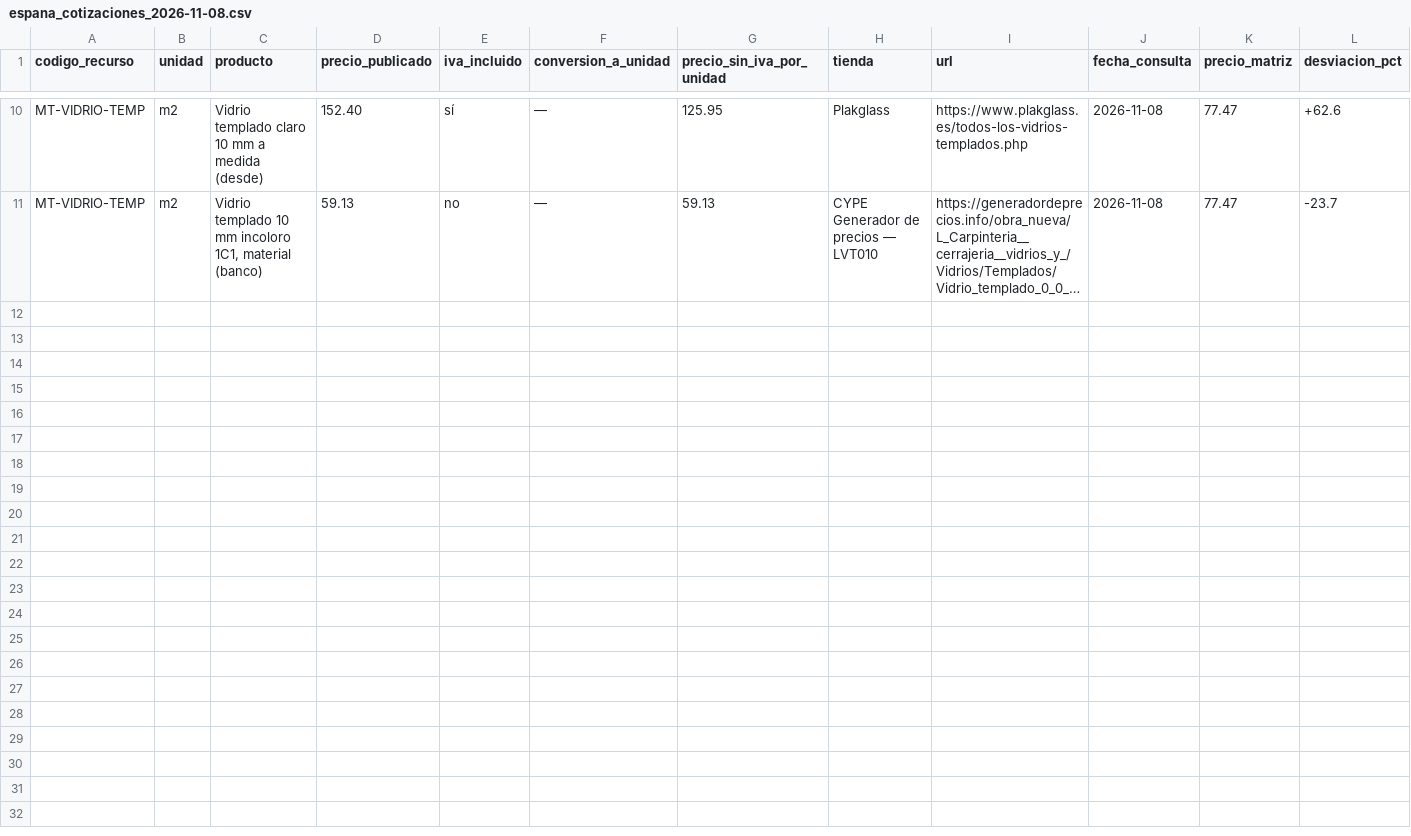
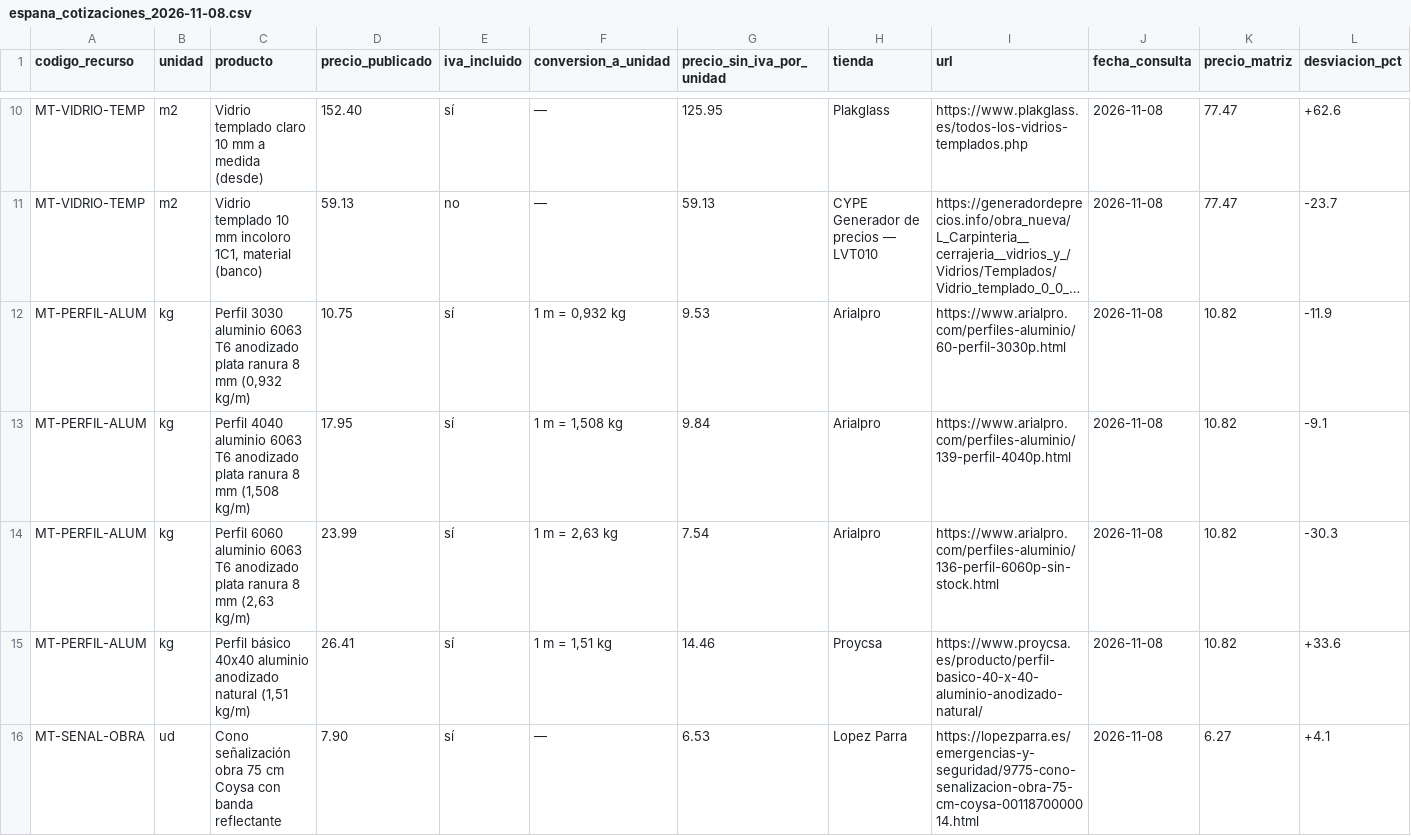
Before and after one commit to gtrespana-bit/generador-comercial, a CSV file: docs/auditoria_precios/espana_cotizaciones_2026-11-08.csv, drawn as a sheet; only a part is shown, gaps mark what is left out; long unchanged cells end in …; rows hold the shown columns only; the diff covers the shown part only; the diff names each change by its address in the sheet, - before the commit and + after, or states it on an @@ line.

Commit message:
Cotizaciones reales de España, lote 2: perfil, señal y regulador
Los tres recursos de mayor uso que seguían con precio derivado pasan a cotización
con oferta publicada, URL y fecha: 184 usos en 183 partidas.

- `MT-SENAL-OBRA` 6,27 → 9,90 (73 usos): la horquilla declarada 3–10 €/ud tenía el
  suelo por debajo del cono de 75 cm más barato localizado (6,53 € sin IVA). Se
  adopta el precio que Atprotección publica sin IVA.
- `MT-REGUL-GAS` 27,34 → 15,69 (37 usos): primer recurso donde banco y minorista
  coinciden. BCCA 2024-01 da 11,36 y 14,64 €; el minorista de 2026, 11,56 y 15,69 €.
  Se adopta el que declara llave de corte incluida.
- `MT-PERFIL-ALUM` mantiene 10,82 (74 usos): cuatro ofertas de dos distribuidores
  (Arialpro y Proycsa) lo enmarcan entre 7,54 y 14,46 €/kg, y el recurso incluye
  herrajes que el perfil desnudo no lleva. El banco BCCA no vale aquí: sus tres
  candidatos son perfiles de acero. Los €/kg salen de dividir el precio por metro
  entre los kg/m que declara cada ficha.

Las referencias ES con evidencia real pasan de 45 a 48 y las derivadas de 345 a 342.
Las tres llevan la banda medida en `precio_min` / `precio_max`, que hasta hoy repetían
el precio.

Cargado en producción (ivsuiyfljcajrijgwisg) con dos filas de historial de precios
(el perfil no cambia de importe): md5 de fuente y observaciones idéntico entre base y
matriz en las tres, 390 referencias ES, 0 overrides tocados, 8.162 de otros países
intactas.

Regenerados la matriz (390 filas, 48 directas), el inventario y el índice público
ES.json, que es de donde sirven los importes las páginas públicas. El aplicador no
cambia de lógica; su SQL de la fecha cubre ya los ocho recursos del registro y avisa
de que repetir un lote cargado es idempotente.

Pruebas: 7 → 10 en `tests/test_cotizaciones_espana.py`; suite completa 3670 pasan.

Co-authored-by: arena-agent <297053741+arena-agent@users.noreply.github.com>

```diff
--- a/docs/auditoria_precios/espana_cotizaciones_2026-11-08.csv
+++ b/docs/auditoria_precios/espana_cotizaciones_2026-11-08.csv
+row 12: MT-PERFIL-ALUM | kg | Perfil 3030 aluminio 6063 T6 anodizado plata ranura 8 mm (0,932 kg/m) | 10.75 | sí | 1 m = 0,932 kg | 9.53 | Arialpro | https://www.arialpro.com/perfiles-aluminio/60-perfil-3030p.html | 2026-11-08 | 10.82 | -11.9
+row 13: MT-PERFIL-ALUM | kg | Perfil 4040 aluminio 6063 T6 anodizado plata ranura 8 mm (1,508 kg/m) | 17.95 | sí | 1 m = 1,508 kg | 9.84 | Arialpro | https://www.arialpro.com/perfiles-aluminio/139-perfil-4040p.html | 2026-11-08 | 10.82 | -9.1
+row 14: MT-PERFIL-ALUM | kg | Perfil 6060 aluminio 6063 T6 anodizado plata ranura 8 mm (2,63 kg/m) | 23.99 | sí | 1 m = 2,63 kg | 7.54 | Arialpro | https://www.arialpro.com/perfiles-aluminio/136-perfil-6060p-sin-stock.html | 2026-11-08 | 10.82 | -30.3
+row 15: MT-PERFIL-ALUM | kg | Perfil básico 40x40 aluminio anodizado natural (1,51 kg/m) | 26.41 | sí | 1 m = 1,51 kg | 14.46 | Proycsa | https://www.proycsa.es/producto/perfil-basico-40-x-40-aluminio-anodizado-natural/ | 2026-11-08 | 10.82 | +33.6
+row 16: MT-SENAL-OBRA | ud | Cono señalización obra 75 cm Coysa con banda reflectante | 7.90 | sí | — | 6.53 | Lopez Parra | https://lopezparra.es/emergencias-y-seguridad/9775-cono-senalizacion-obra-75-cm-coysa-0011870000014.html | 2026-11-08 | 6.27 | +4.1
```
Also changed, not shown: 5 added rows elsewhere in this file, basedatos_partidas/salida/precios_recursos_espana.csv, docs/auditoria_precios/espana_decision_cotizaciones_2026-11-08.csv, 8 other files.
